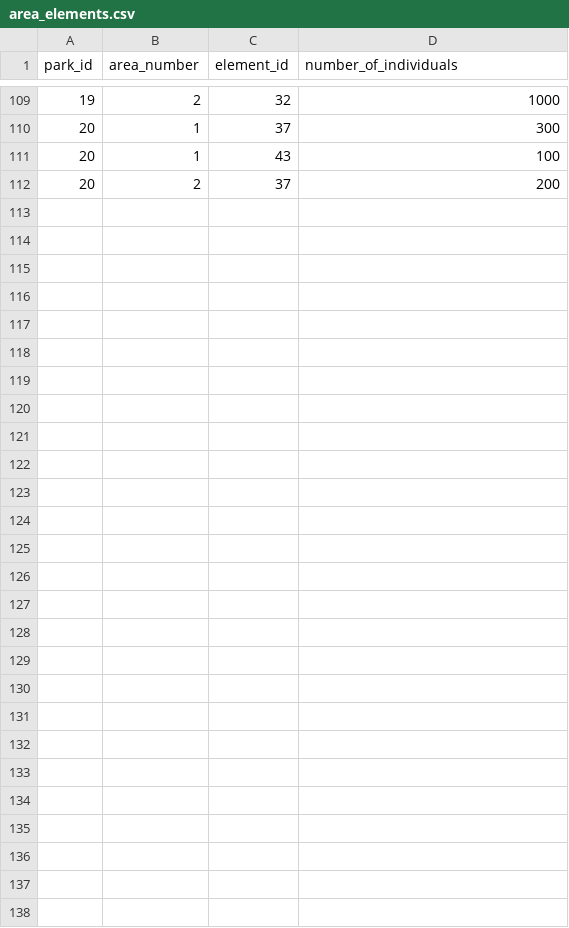
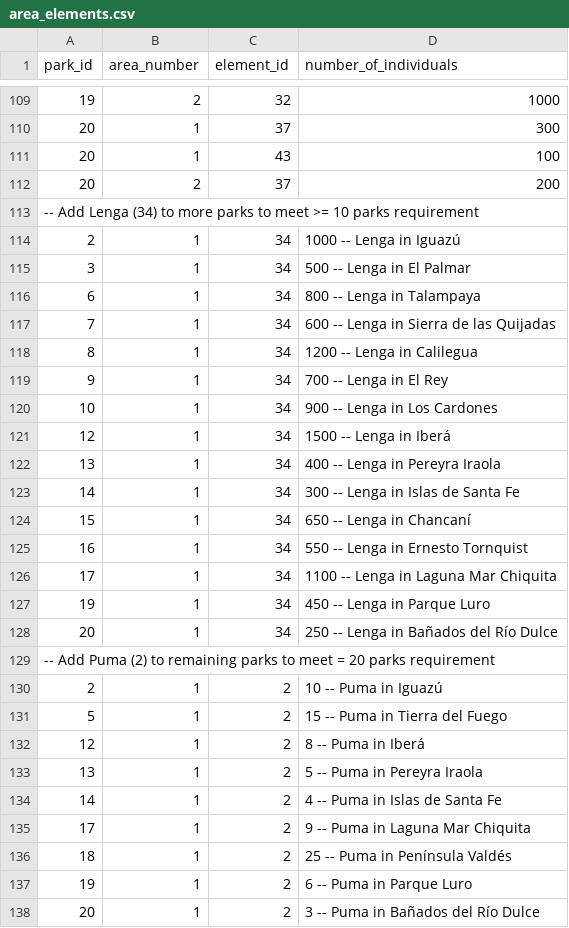
Before and after one commit to CatOfTheCannals/final-project-park-management, a CSV file: data/load/area_elements.csv, drawn as a sheet; only a part is shown, gaps mark what is left out.

```diff
--- a/data/load/area_elements.csv
+++ b/data/load/area_elements.csv
@@ -112 +112,27 @@ park_id,area_number,element_id,number_of_individuals
 20,2,37,200
+-- Add Lenga (34) to more parks to meet >= 10 parks requirement
+2,1,34,1000 -- Lenga in Iguazú
+3,1,34,500 -- Lenga in El Palmar
+6,1,34,800 -- Lenga in Talampaya
+7,1,34,600 -- Lenga in Sierra de las Quijadas
+8,1,34,1200 -- Lenga in Calilegua
+9,1,34,700 -- Lenga in El Rey
+10,1,34,900 -- Lenga in Los Cardones
+12,1,34,1500 -- Lenga in Iberá
+13,1,34,400 -- Lenga in Pereyra Iraola
+14,1,34,300 -- Lenga in Islas de Santa Fe
+15,1,34,650 -- Lenga in Chancaní
+16,1,34,550 -- Lenga in Ernesto Tornquist
+17,1,34,1100 -- Lenga in Laguna Mar Chiquita
+19,1,34,450 -- Lenga in Parque Luro
+20,1,34,250 -- Lenga in Bañados del Río Dulce
+-- Add Puma (2) to remaining parks to meet = 20 parks requirement
+2,1,2,10 -- Puma in Iguazú
+5,1,2,15 -- Puma in Tierra del Fuego
+12,1,2,8 -- Puma in Iberá
+13,1,2,5 -- Puma in Pereyra Iraola
+14,1,2,4 -- Puma in Islas de Santa Fe
+17,1,2,9 -- Puma in Laguna Mar Chiquita
+18,1,2,25 -- Puma in Península Valdés
+19,1,2,6 -- Puma in Parque Luro
+20,1,2,3 -- Puma in Bañados del Río Dulce
```
